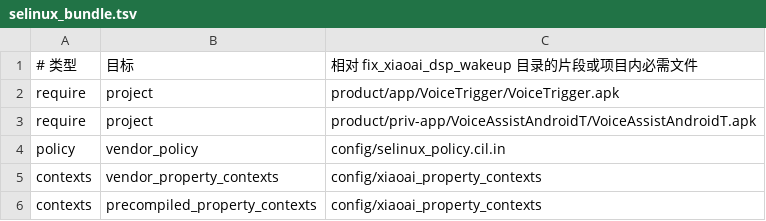
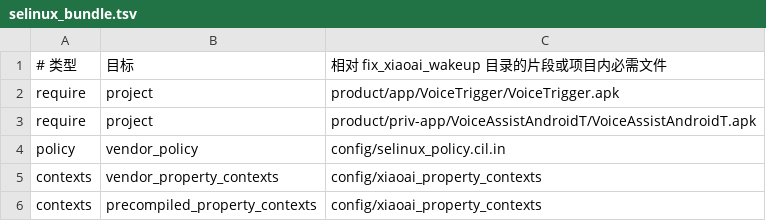
Before and after one commit to Shlc57/OnePlus-Port-Script, a TSV file: features/fix_xiaoai_wakeup/config/selinux_bundle.tsv, drawn as a sheet.

```diff
--- a/features/fix_xiaoai_wakeup/config/selinux_bundle.tsv
+++ b/features/fix_xiaoai_wakeup/config/selinux_bundle.tsv
@@ -1,2 +1,2 @@
-# 类型	目标	相对 fix_xiaoai_dsp_wakeup 目录的片段或项目内必需文件
+# 类型	目标	相对 fix_xiaoai_wakeup 目录的片段或项目内必需文件
 require	project	product/app/VoiceTrigger/VoiceTrigger.apk
```
Also changed, not shown: common/fix_vendor_avc/config/selinux_bundles.tsv, 13 other files.
